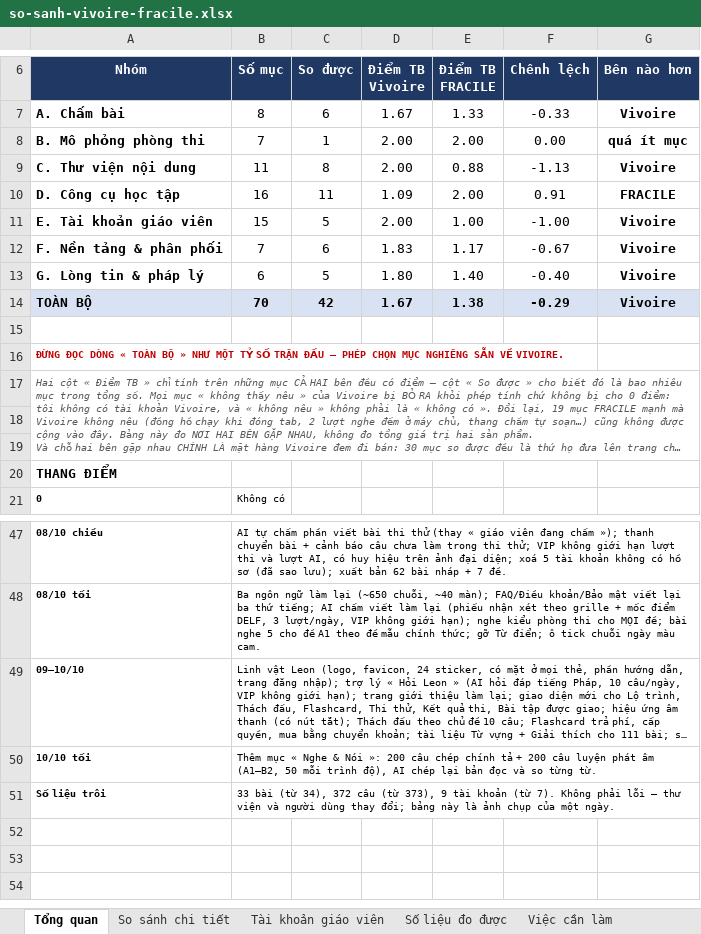
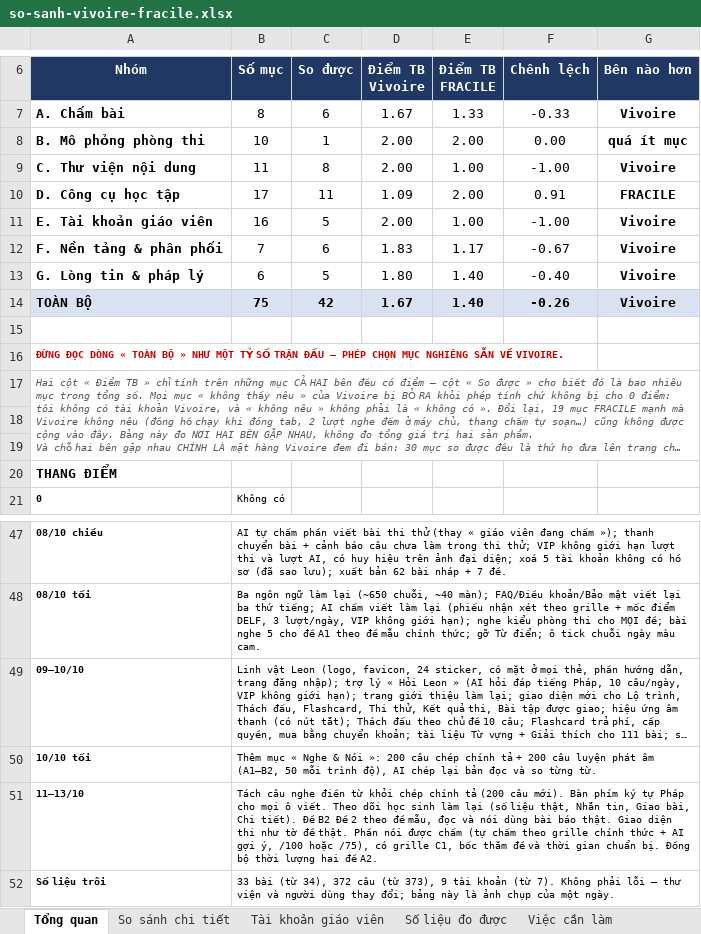
Before and after one commit to dhunff/ma-classe-de-francais, an Excel workbook: docs/so-sanh-vivoire-fracile.xlsx, sheet Tổng quan, drawn as a sheet; only a part is shown, gaps mark what is left out; long unchanged cells end in …; values as stored, in another font and other column widths than the file's, no borders; the diff names each change by its address in the sheet, - before the commit and + after, or states it on an @@ line.

```diff
--- a/docs/so-sanh-vivoire-fracile.xlsx (sheet Tổng quan)
+++ b/docs/so-sanh-vivoire-fracile.xlsx (sheet Tổng quan)
-B8 (Số mục): 7
+B8 (Số mục): 10
-E9 (Điểm TB FRACILE): 0.88
+E9 (Điểm TB FRACILE): 1.00
-F9 (Chênh lệch): -1.13
+F9 (Chênh lệch): -1.00
-B10 (Số mục): 16
+B10 (Số mục): 17
-B11 (Số mục): 15
+B11 (Số mục): 16
-B14 (Số mục): 70
+B14 (Số mục): 75
-E14 (Điểm TB FRACILE): 1.38
+E14 (Điểm TB FRACILE): 1.40
-F14 (Chênh lệch): -0.29
+F14 (Chênh lệch): -0.26
+row 51: 11–13/10 | Tách câu nghe điền từ khỏi chép chính tả (200 câu mới). Bàn phím ký tự Pháp cho mọi ô viết. Theo dõi học sinh làm lại (số liệu thật, Nhắn tin, Giao bài, Chi tiết). Đề B2 Đề 2 theo đề mẫu, đọc và nói dùng bài báo thật. Giao diện thi như tờ đề thật. Phần nói được chấm (tự chấm theo grille chính thức + AI gợi ý, /100 hoặc /75), có grille C1, bốc thăm đề và thời gian chuẩn bị. Đồng bộ thời lượng hai đề A2.
```
Also changed, not shown: sheet So sánh chi tiết, sheet Số liệu đo được, sheet Việc cần làm, formulas that keep their value.
